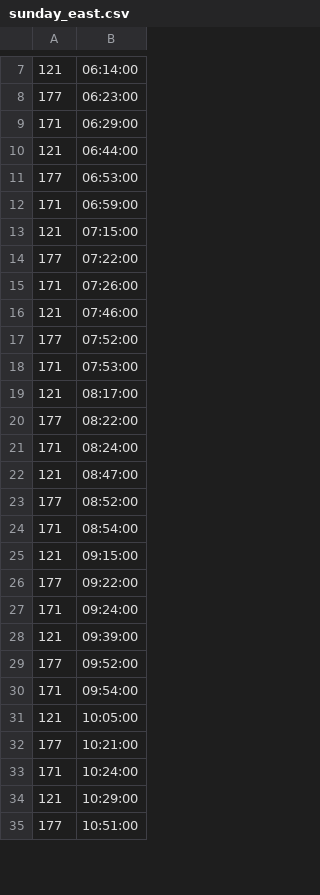
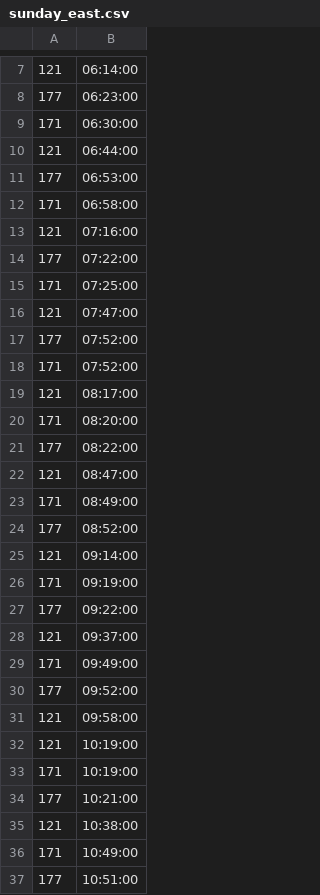
Before and after one commit to yrj08/yrj08.github.io, a CSV file: schedule/sunday_east.csv, drawn as a sheet; only a part is shown, gaps mark what is left out; the diff covers the shown part only.

Commit message:
Update sunday_east.csv

```diff
--- a/schedule/sunday_east.csv
+++ b/schedule/sunday_east.csv
@@ -8,28 +8,30 @@
 177,06:23:00
-171,06:29:00
+171,06:30:00
 121,06:44:00
 177,06:53:00
-171,06:59:00
-121,07:15:00
+171,06:58:00
+121,07:16:00
 177,07:22:00
-171,07:26:00
-121,07:46:00
+171,07:25:00
+121,07:47:00
 177,07:52:00
-171,07:53:00
+171,07:52:00
 121,08:17:00
+171,08:20:00
 177,08:22:00
-171,08:24:00
 121,08:47:00
+171,08:49:00
 177,08:52:00
-171,08:54:00
-121,09:15:00
+121,09:14:00
+171,09:19:00
 177,09:22:00
-171,09:24:00
-121,09:39:00
+121,09:37:00
+171,09:49:00
 177,09:52:00
-171,09:54:00
-121,10:05:00
+121,09:58:00
+121,10:19:00
+171,10:19:00
 177,10:21:00
-171,10:24:00
-121,10:29:00
+121,10:38:00
+171,10:49:00
 177,10:51:00
```
Also changed, not shown: 10 added rows, 11 removed rows, 1 moved row and 37 edited cells elsewhere in this file.
